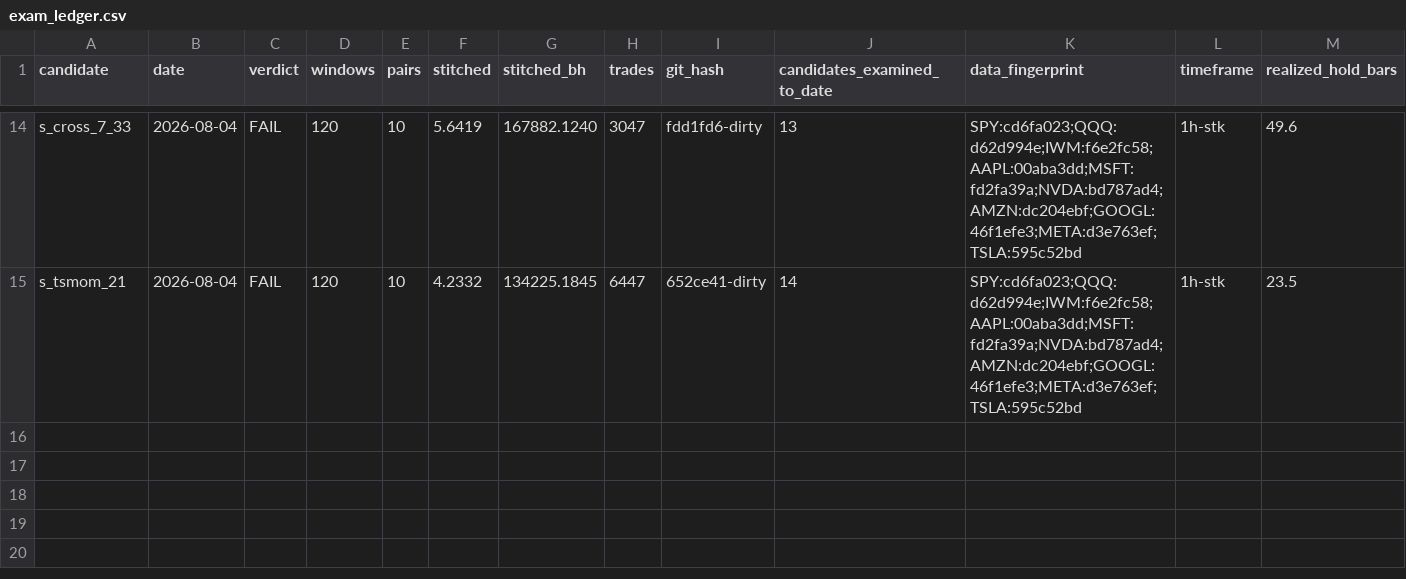
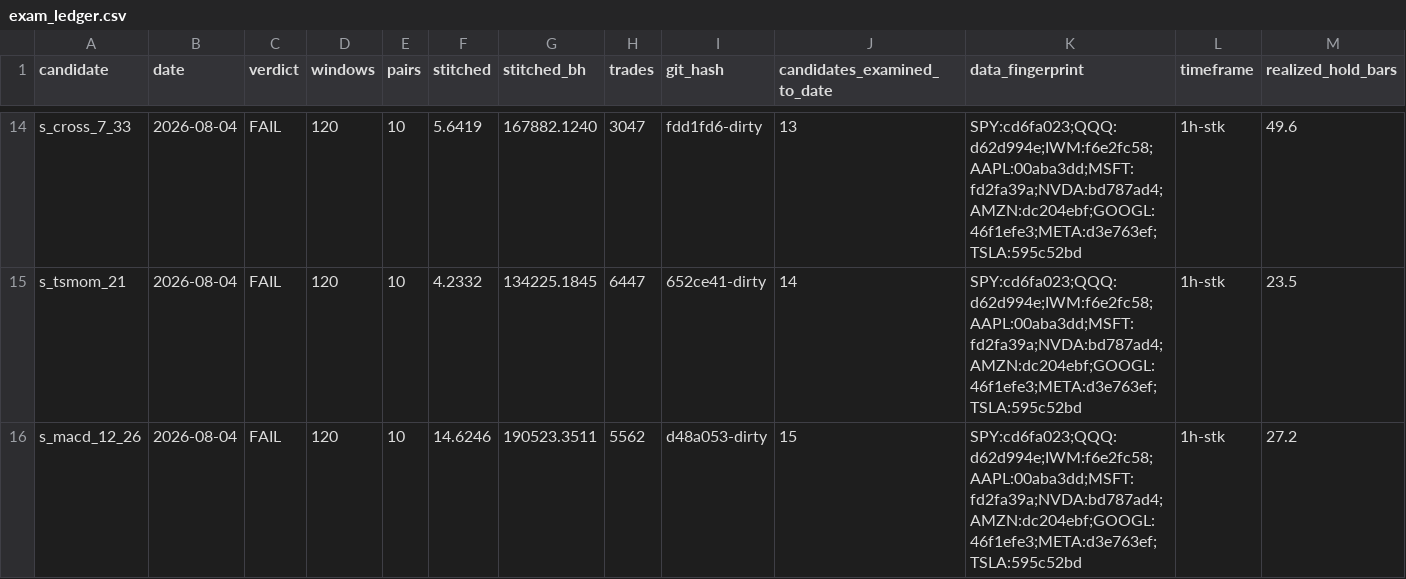
Before and after one commit to josemiguelw7/cryptobot, a CSV file: backtest/results/exam_ledger.csv, drawn as a sheet; only a part is shown, gaps mark what is left out; rows hold the shown columns only; the diff names each change by its address in the sheet, - before the commit and + after, or states it on an @@ line.

Commit message:
exam verdict: s_macd_12_26

```diff
--- a/backtest/results/exam_ledger.csv
+++ b/backtest/results/exam_ledger.csv
+row 16: s_macd_12_26 | 2026-08-04 | FAIL | 120 | 10 | 14.6246 | 190523.3511 | 5562 | d48a053-dirty | 15 | SPY:cd6fa023;QQQ:d62d994e;IWM:f6e2fc58;AAPL:00aba3dd;MSFT:fd2fa39a;NVDA:bd787ad4;AMZN:dc204ebf;GOOGL:46f1efe3;META:d3e763ef;TSLA:595c52bd | 1h-stk | 27.2
```
Also changed, not shown: 1 other file.
